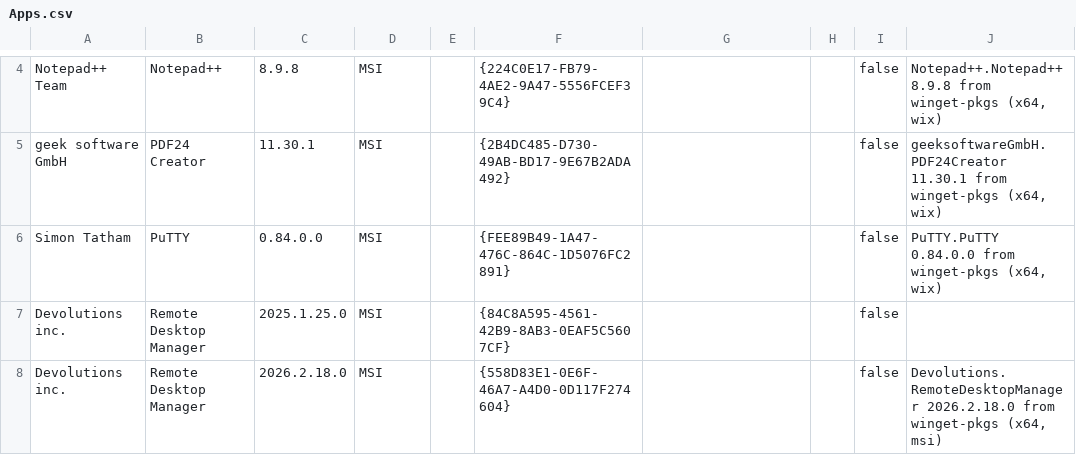
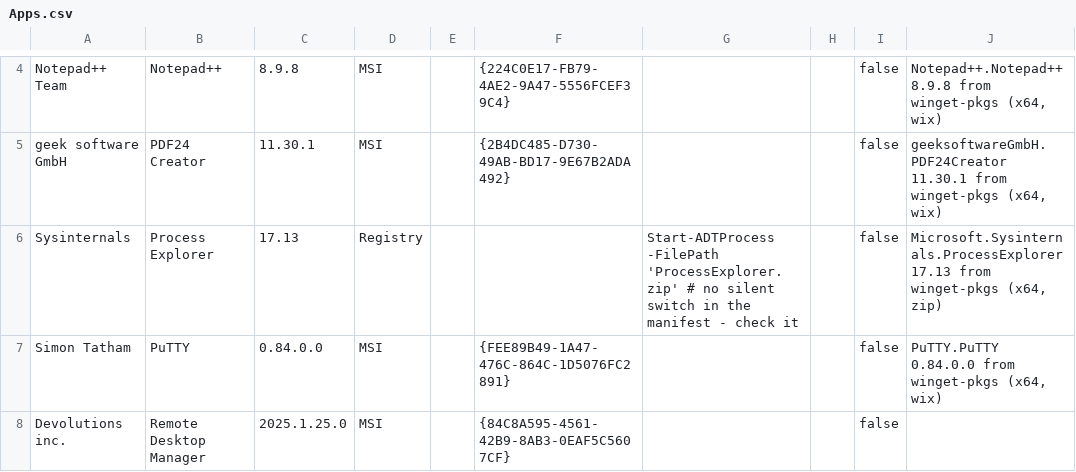
Before and after one commit to azitc-ac/SCCMAppHelper, a CSV file: Apps.csv, drawn as a sheet; only a part is shown, gaps mark what is left out; the shorter side is filled out with more unchanged rows; the diff names each change by its address in the sheet, - before the commit and + after, or states it on an @@ line.

```diff
--- a/Apps.csv
+++ b/Apps.csv
+row 6: Sysinternals | Process Explorer | 17.13 | Registry |  |  | Start-ADTProcess -FilePath 'ProcessExplorer.zip' # no silent switch in the manifest - check it |  | false | Microsoft.Sysinternals.ProcessExplorer 17.13 from winget-pkgs (x64, zip)
```
Also changed, not shown: 1 other file.
